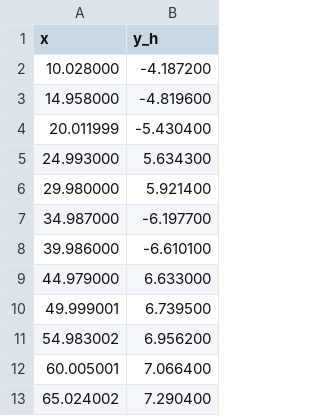
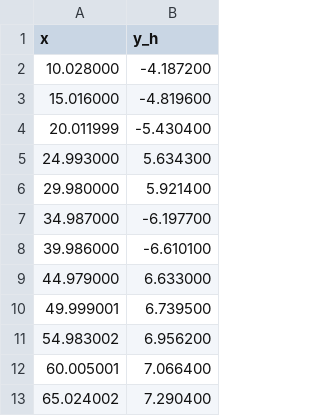
Before and after one commit to SebastBake/NumericA1, a CSV file: task4_1.csv, drawn as a sheet.

```diff
--- a/task4_1.csv
+++ b/task4_1.csv
@@ -2,3 +2,3 @@ x,y_h
 10.028000,-4.187200
-14.958000,-4.819600
+15.016000,-4.819600
 20.011999,-5.430400
```
Also changed, not shown: task2.csv, 8 other files.
